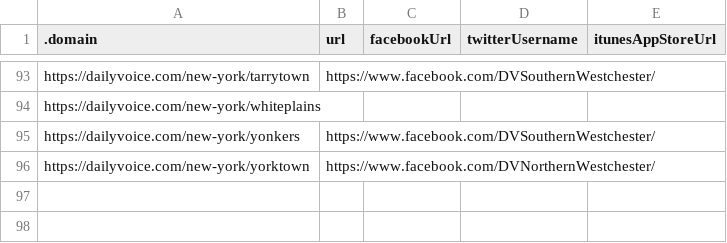
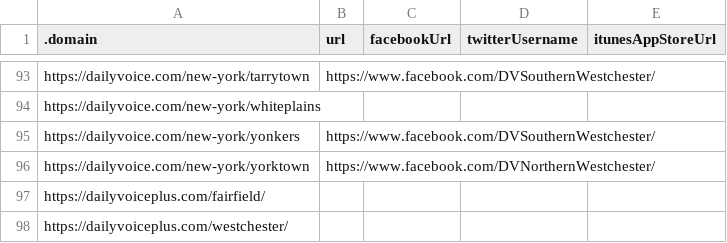
Before and after one commit to MassMove/AttackVectors, a CSV file: LocalJournals/DailyVoice.csv, drawn as a sheet; only a part is shown, gaps mark what is left out.

Commit message:
Update DailyVoice.csv
Added two found on dailyvoiceplus.com domain, no socials found yet

```diff
--- a/LocalJournals/DailyVoice.csv
+++ b/LocalJournals/DailyVoice.csv
@@ -96 +96,3 @@ https://dailyvoice.com/new-york/yonkers,https://www.facebook.com/DVSouthernWestc
 https://dailyvoice.com/new-york/yorktown,https://www.facebook.com/DVNorthernWestchester/,,,
+https://dailyvoiceplus.com/fairfield/,,,,
+https://dailyvoiceplus.com/westchester/,,,,
```
